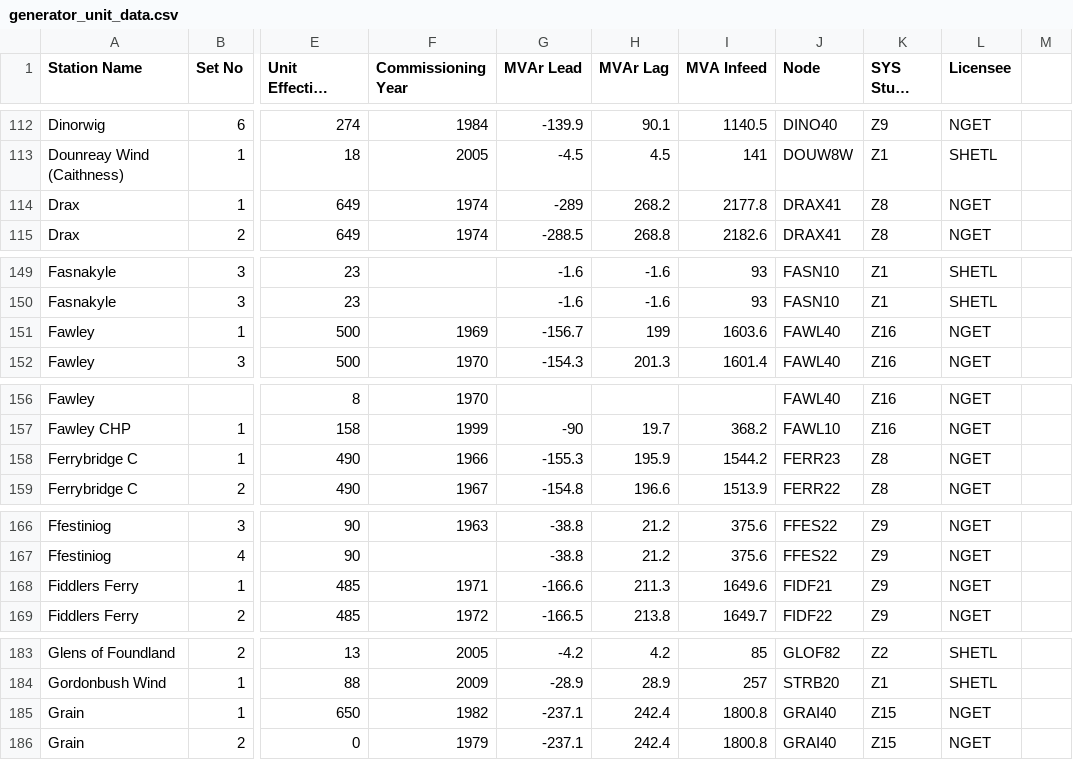
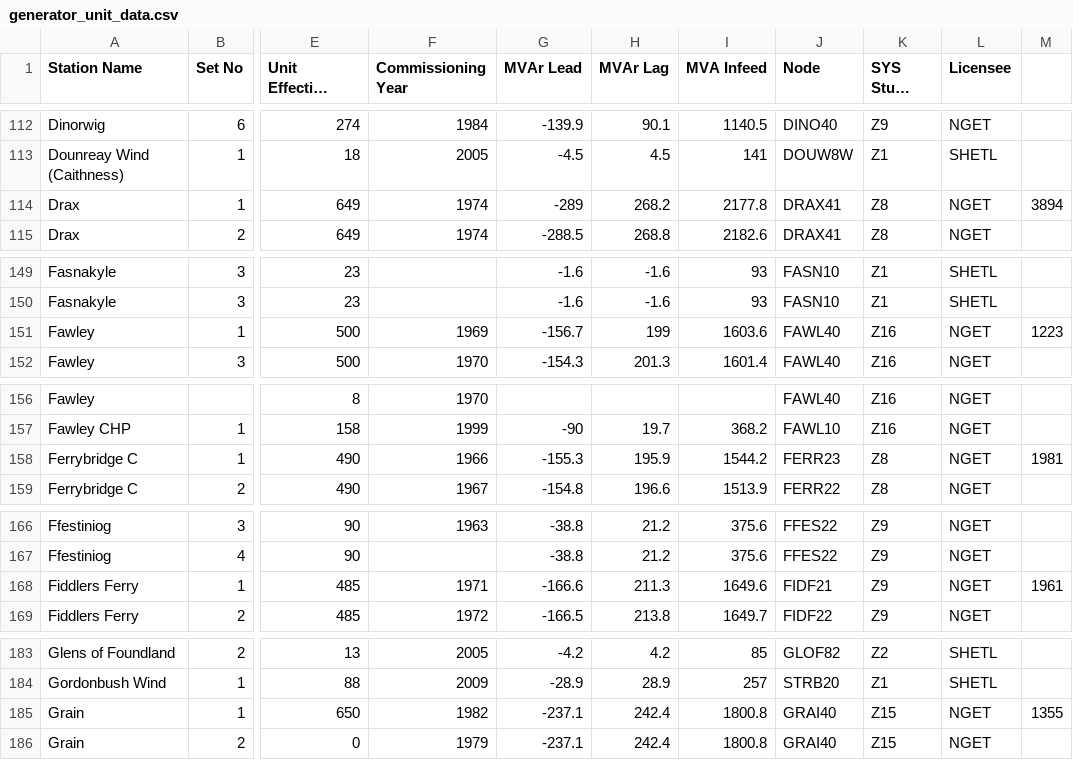
Before and after one commit to rwl/pylon, a CSV file: examples/national_grid/data/generator_unit_data.csv, drawn as a sheet; only a part is shown, gaps mark what is left out; long unchanged cells end in …; the diff covers the shown part only; the diff names each change by its address in the sheet, - before the commit and + after, or states it on an @@ line.

```diff
--- a/examples/national_grid/data/generator_unit_data.csv
+++ b/examples/national_grid/data/generator_unit_data.csv
-M114: (empty)
+M114: 3894
-M151: (empty)
+M151: 1223
-M158: (empty)
+M158: 1981
-M168: (empty)
+M168: 1961
-M185: (empty)
+M185: 1355
```
Also changed, not shown: 18 edited cells elsewhere in this file, 1 other file.
